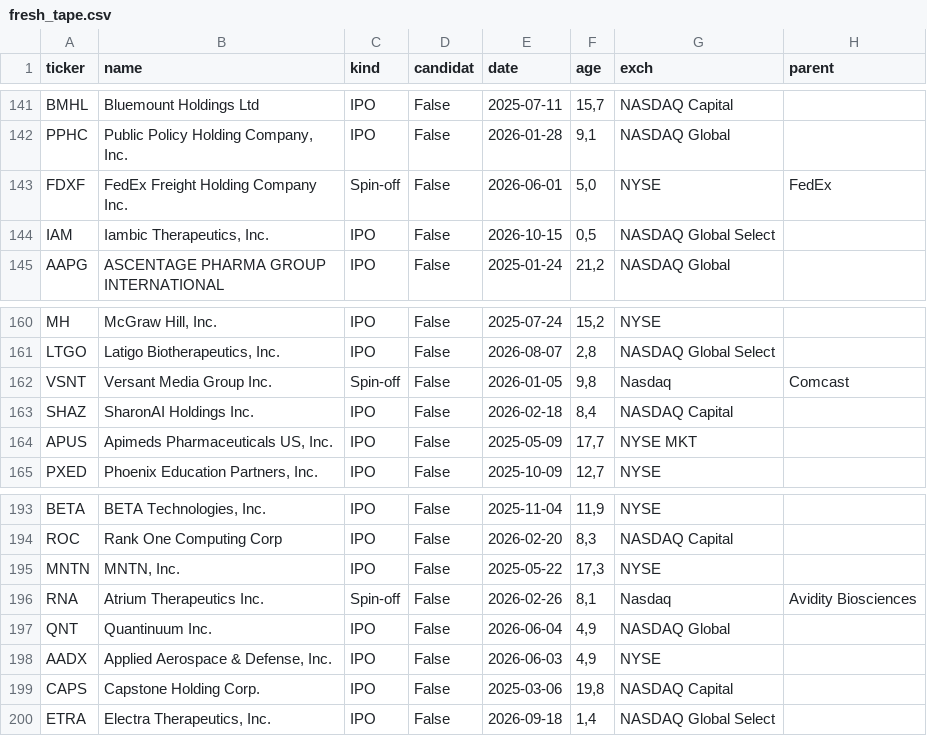
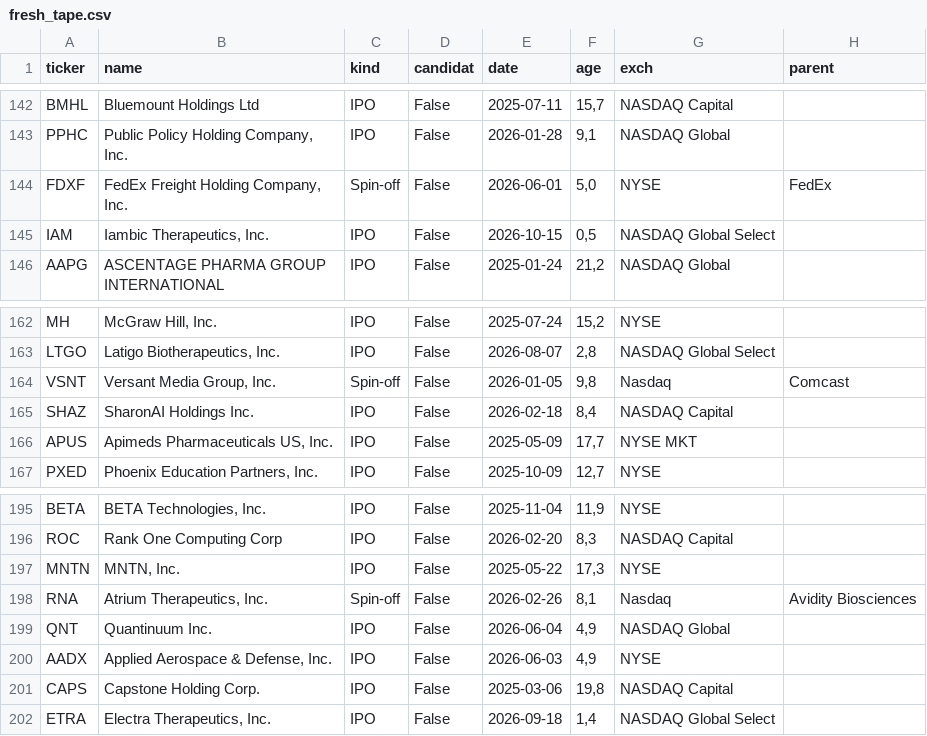
Before and after one commit to BackupBackupFede/FRESH_TAPE, a CSV file: fresh_tape.csv, drawn as a sheet; only a part is shown, gaps mark what is left out; addresses are those after the commit; the diff covers the shown part only; the diff names each change by its address in the sheet, - before the commit and + after, or states it on an @@ line.

```diff
--- a/fresh_tape.csv
+++ b/fresh_tape.csv
-B144 (name): FedEx Freight Holding Company Inc.
+B144 (name): FedEx Freight Holding Company, Inc.
-B164 (name): Versant Media Group Inc.
+B164 (name): Versant Media Group, Inc.
-B198 (name): Atrium Therapeutics Inc.
+B198 (name): Atrium Therapeutics, Inc.
```
Also changed, not shown: 3 added rows and 11 edited cells elsewhere in this file, 1 other file.
